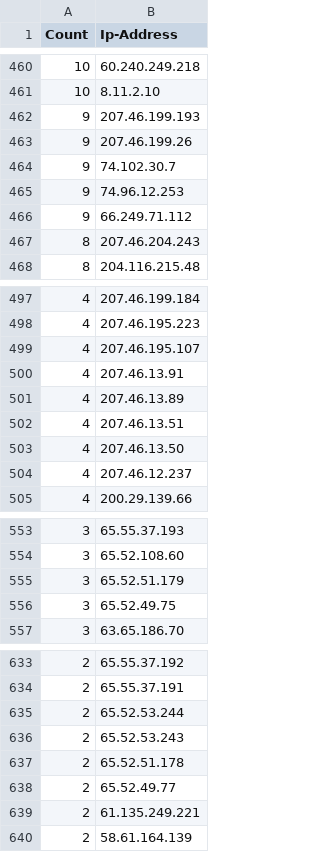
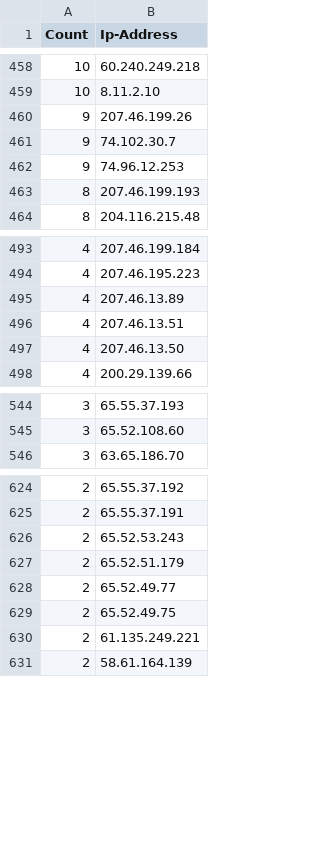
Before and after one commit to gedion-demmissie/LogParserConsoleApp, a CSV file: LogParserConsoleApp/IngestedLogResults/report.csv, drawn as a sheet; only a part is shown, gaps mark what is left out; the diff covers the shown part only.

```diff
--- a/LogParserConsoleApp/IngestedLogResults/report.csv
+++ b/LogParserConsoleApp/IngestedLogResults/report.csv
@@ -461,3 +459,2 @@ Count,Ip-Address
 10,8.11.2.10
-9,207.46.199.193
 9,207.46.199.26
@@ -465,4 +462,3 @@ Count,Ip-Address
 9,74.96.12.253
-9,66.249.71.112
-8,207.46.204.243
+8,207.46.199.193
 8,204.116.215.48
@@ -498,4 +494,2 @@ Count,Ip-Address
 4,207.46.195.223
-4,207.46.195.107
-4,207.46.13.91
 4,207.46.13.89
@@ -503,3 +497,2 @@ Count,Ip-Address
 4,207.46.13.50
-4,207.46.12.237
 4,200.29.139.66
@@ -554,4 +545,2 @@ Count,Ip-Address
 3,65.52.108.60
-3,65.52.51.179
-3,65.52.49.75
 3,63.65.186.70
@@ -634,6 +625,6 @@ Count,Ip-Address
 2,65.55.37.191
-2,65.52.53.244
 2,65.52.53.243
-2,65.52.51.178
+2,65.52.51.179
 2,65.52.49.77
+2,65.52.49.75
 2,61.135.249.221
```
Also changed, not shown: 14 added rows, 13 removed rows and 3 edited cells elsewhere in this file, 1 other file.
